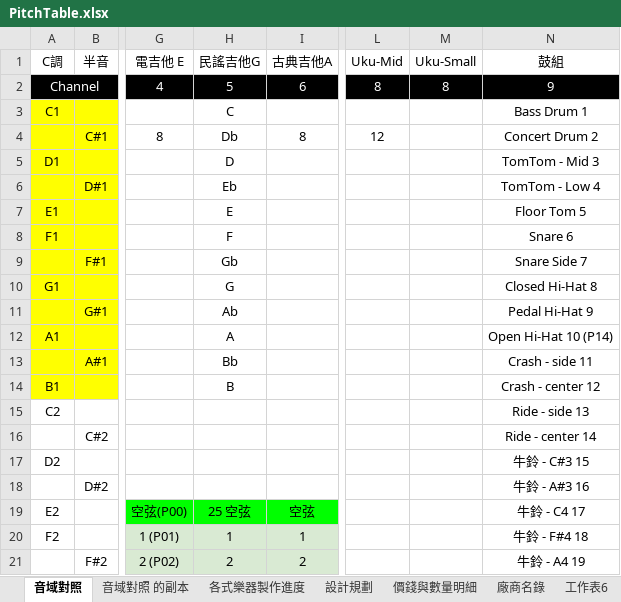
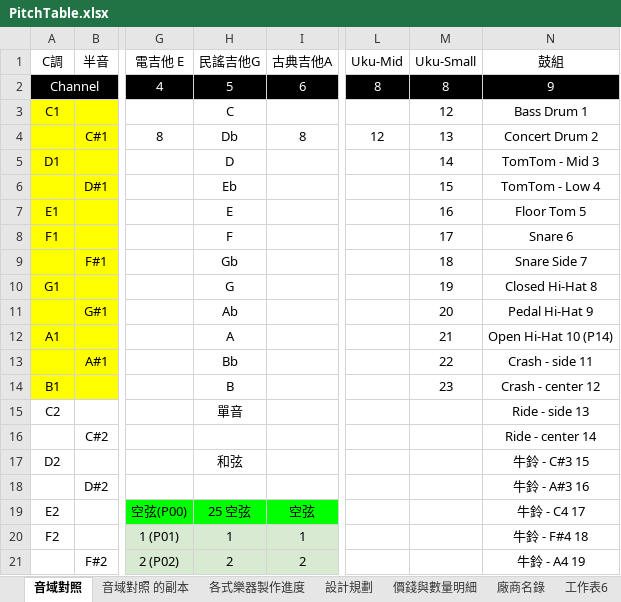
Before and after one commit to cheetahray/8051, an Excel workbook: MPC82/PitchTable.xlsx, sheet 音域對照, drawn as a sheet; only a part is shown, gaps mark what is left out; values as stored, in another font and other column widths than the file's, no borders; the diff covers the shown part only; the diff names each change by its address in the sheet, - before the commit and + after, or states it on an @@ line.

```diff
--- a/MPC82/PitchTable.xlsx (sheet 音域對照)
+++ b/MPC82/PitchTable.xlsx (sheet 音域對照)
-M3 (Uku-Small): (empty)
+M3 (Uku-Small): 12
-M4 (Uku-Small): (empty)
+M4 (Uku-Small): 13
-M5 (Uku-Small): (empty)
+M5 (Uku-Small): 14
-M6 (Uku-Small): (empty)
+M6 (Uku-Small): 15
-M7 (Uku-Small): (empty)
+M7 (Uku-Small): 16
-M8 (Uku-Small): (empty)
+M8 (Uku-Small): 17
-M9 (Uku-Small): (empty)
+M9 (Uku-Small): 18
-M10 (Uku-Small): (empty)
+M10 (Uku-Small): 19
-M11 (Uku-Small): (empty)
+M11 (Uku-Small): 20
-M12 (Uku-Small): (empty)
+M12 (Uku-Small): 21
-M13 (Uku-Small): (empty)
+M13 (Uku-Small): 22
-M14 (Uku-Small): (empty)
+M14 (Uku-Small): 23
-H15 (民謠吉他G): (empty)
+H15 (民謠吉他G): 單音
-H17 (民謠吉他G): (empty)
+H17 (民謠吉他G): 和弦
```
Also changed, not shown: 40 edited cells elsewhere in this sheet, 1 other file.
